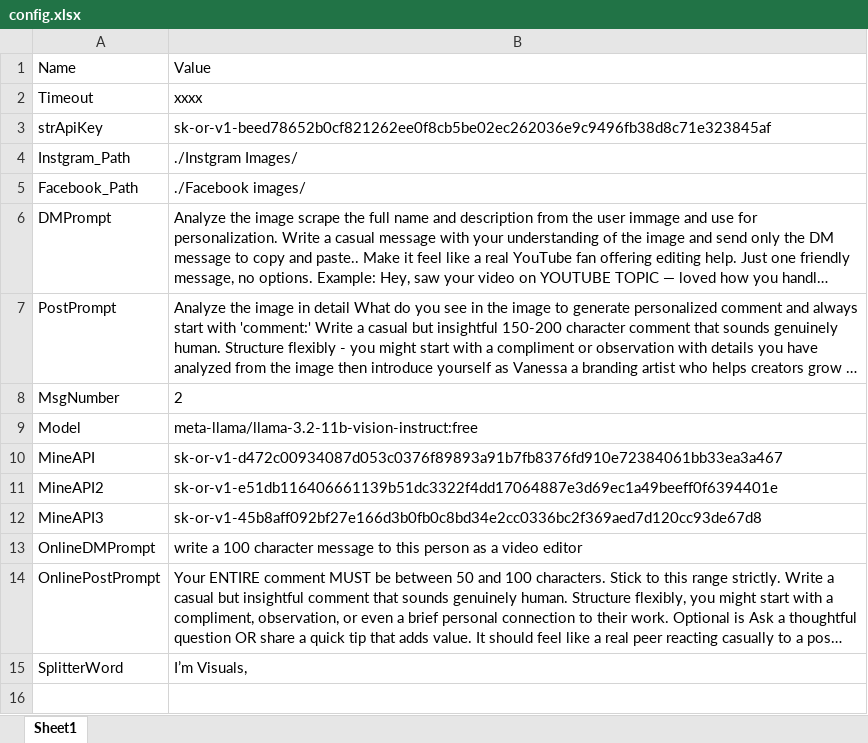
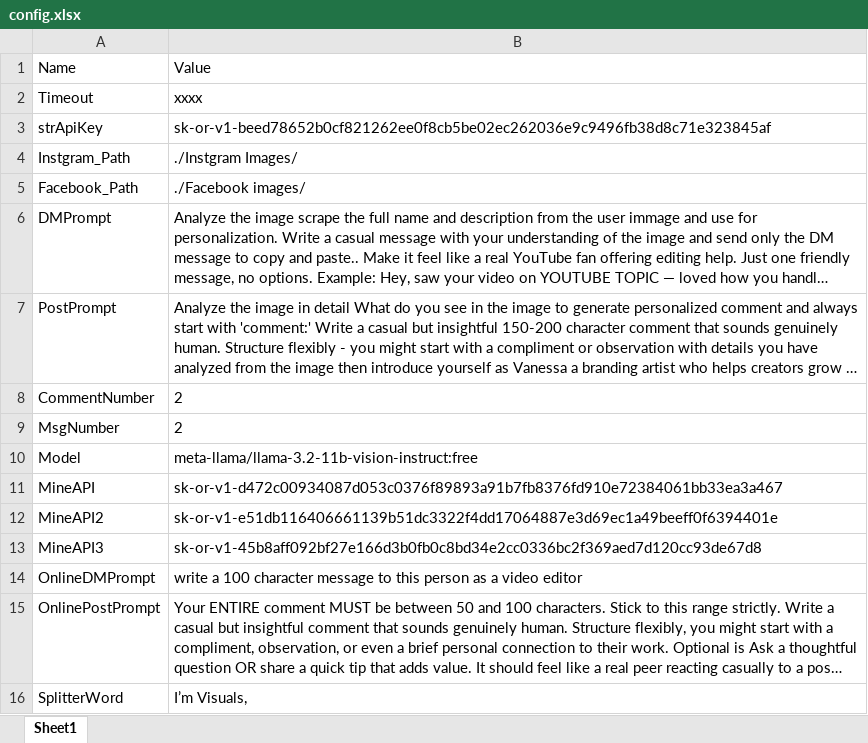
Before and after one commit to MahmoudKhaled007/Instagram-Facebook-Outreaching-Automation, an Excel workbook: config/config.xlsx, sheet Sheet1, drawn as a sheet; long unchanged cells end in …; values as stored, in another font and other column widths than the file's, no borders; the diff names each change by its address in the sheet, - before the commit and + after, or states it on an @@ line.

```diff
--- a/config/config.xlsx (sheet Sheet1)
+++ b/config/config.xlsx (sheet Sheet1)
+row 8: CommentNumber | 2
```
Also changed, not shown: InstgramOutput.xlsx, 20 other files.
